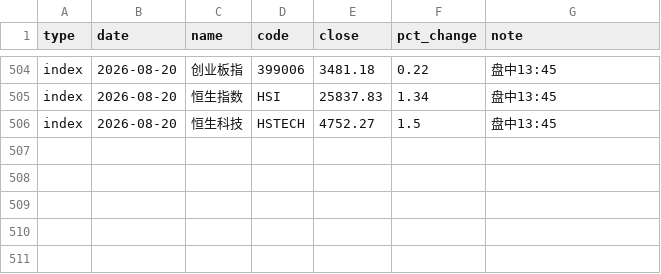
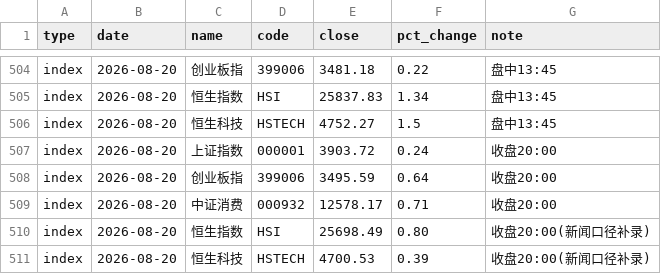
Before and after one commit to yangzai360/WealthHub, a CSV file: data/processed/history/indices.csv, drawn as a sheet; only a part is shown, gaps mark what is left out; the diff names each change by its address in the sheet, - before the commit and + after, or states it on an @@ line.

```diff
--- a/data/processed/history/indices.csv
+++ b/data/processed/history/indices.csv
+row 507: index | 2026-08-20 | 上证指数 | 000001 | 3903.72 | 0.24 | 收盘20:00
+row 508: index | 2026-08-20 | 创业板指 | 399006 | 3495.59 | 0.64 | 收盘20:00
+row 509: index | 2026-08-20 | 中证消费 | 000932 | 12578.17 | 0.71 | 收盘20:00
+row 510: index | 2026-08-20 | 恒生指数 | HSI | 25698.49 | 0.80 | 收盘20:00(新闻口径补录)
+row 511: index | 2026-08-20 | 恒生科技 | HSTECH | 4700.53 | 0.39 | 收盘20:00(新闻口径补录)
```
Also changed, not shown: data/processed/history/etf_intraday.csv, data/processed/history/fund_nav.csv, 15 other files.
